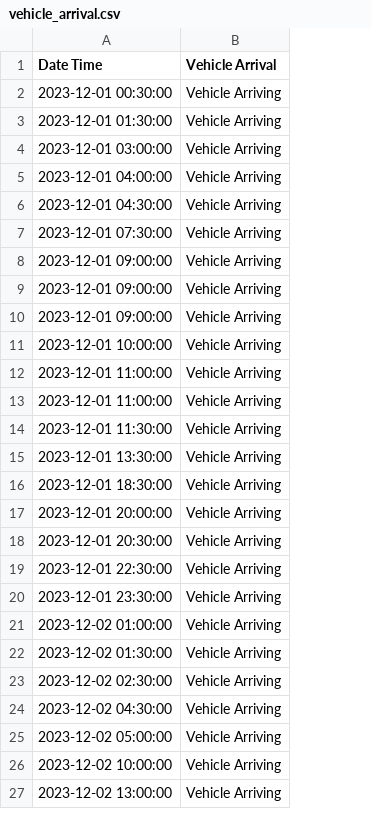
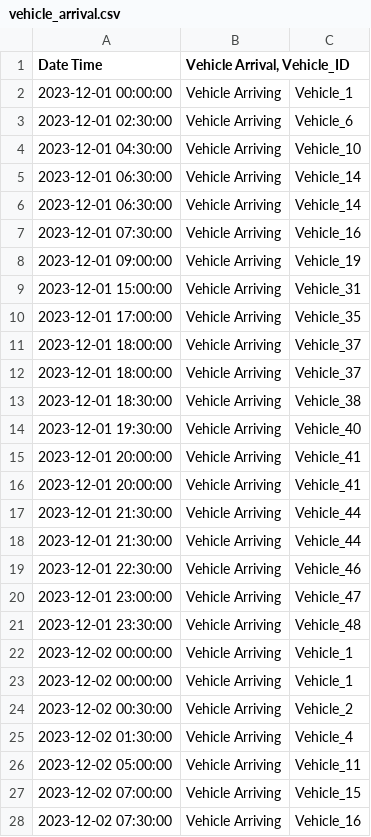
Before and after one commit to sbroux/MGT555SmartGrid, a CSV file: data/vehicle_arrival.csv, drawn as a sheet; only a part is shown; removed rows and columns are numbered as before the commit, all else as after; the diff covers the shown part only; the diff names each change by its address in the sheet, - before the commit and + after, or states it on an @@ line.

```diff
--- a/data/vehicle_arrival.csv
+++ b/data/vehicle_arrival.csv
+column C, rows 2-4: Vehicle_1 | Vehicle_6 | Vehicle_10; rows 7-13: Vehicle_16 | Vehicle_19 | Vehicle_31 | Vehicle_35 | Vehicle_37 | Vehicle_37 | Vehicle_38; rows 15-16: Vehicle_41 | Vehicle_41; row 19: Vehicle_46; rows 21-22: Vehicle_48 | Vehicle_1; rows 25-28: Vehicle_4 | Vehicle_11 | Vehicle_15 | Vehicle_16
-B1: Vehicle Arrival
+B1: Vehicle Arrival, Vehicle_ID
-A2 (Date Time): 2023-12-01 00:30:00
+A2 (Date Time): 2023-12-01 00:00:00
-A3 (Date Time): 2023-12-01 01:30:00
+A3 (Date Time): 2023-12-01 02:30:00
-row 4: 2023-12-01 03:00:00 | Vehicle Arriving
-row 5: 2023-12-01 04:00:00 | Vehicle Arriving
+row 5: 2023-12-01 06:30:00 | Vehicle Arriving | Vehicle_14
+row 6: 2023-12-01 06:30:00 | Vehicle Arriving | Vehicle_14
-A9 (Date Time): 2023-12-01 09:00:00
+A9 (Date Time): 2023-12-01 15:00:00
-row 10: 2023-12-01 09:00:00 | Vehicle Arriving
-A10 (Date Time): 2023-12-01 10:00:00
+A10 (Date Time): 2023-12-01 17:00:00
-A11:A12 (Date Time): 2023-12-01 11:00:00
+A11:A12 (Date Time): 2023-12-01 18:00:00
-row 14: 2023-12-01 11:30:00 | Vehicle Arriving
-row 15: 2023-12-01 13:30:00 | Vehicle Arriving
+row 14: 2023-12-01 19:30:00 | Vehicle Arriving | Vehicle_40
-A16 (Date Time): 2023-12-01 20:30:00
+A16 (Date Time): 2023-12-01 20:00:00
+row 17: 2023-12-01 21:30:00 | Vehicle Arriving | Vehicle_44
+row 18: 2023-12-01 21:30:00 | Vehicle Arriving | Vehicle_44
+row 20: 2023-12-01 23:00:00 | Vehicle Arriving | Vehicle_47
-A22 (Date Time): 2023-12-02 01:00:00
+A22 (Date Time): 2023-12-02 00:00:00
+row 23: 2023-12-02 00:00:00 | Vehicle Arriving | Vehicle_1
+row 24: 2023-12-02 00:30:00 | Vehicle Arriving | Vehicle_2
-row 23: 2023-12-02 02:30:00 | Vehicle Arriving
-row 24: 2023-12-02 04:30:00 | Vehicle Arriving
-A27 (Date Time): 2023-12-02 10:00:00
+A27 (Date Time): 2023-12-02 07:00:00
-A28 (Date Time): 2023-12-02 13:00:00
+A28 (Date Time): 2023-12-02 07:30:00
```
Also changed, not shown: 1 removed row and 10 edited cells elsewhere in this file, 3 other files.
